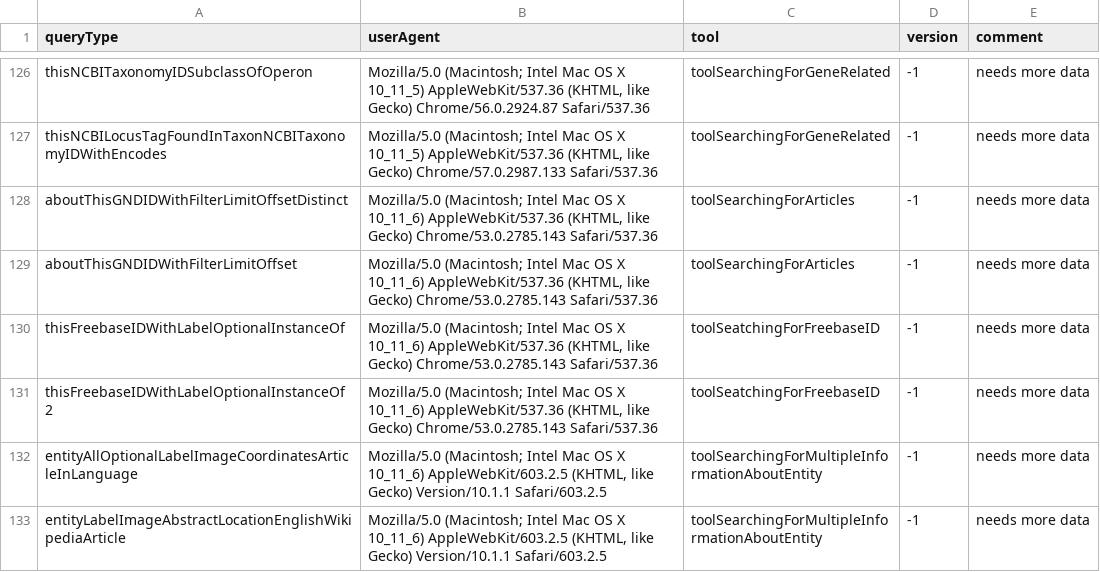
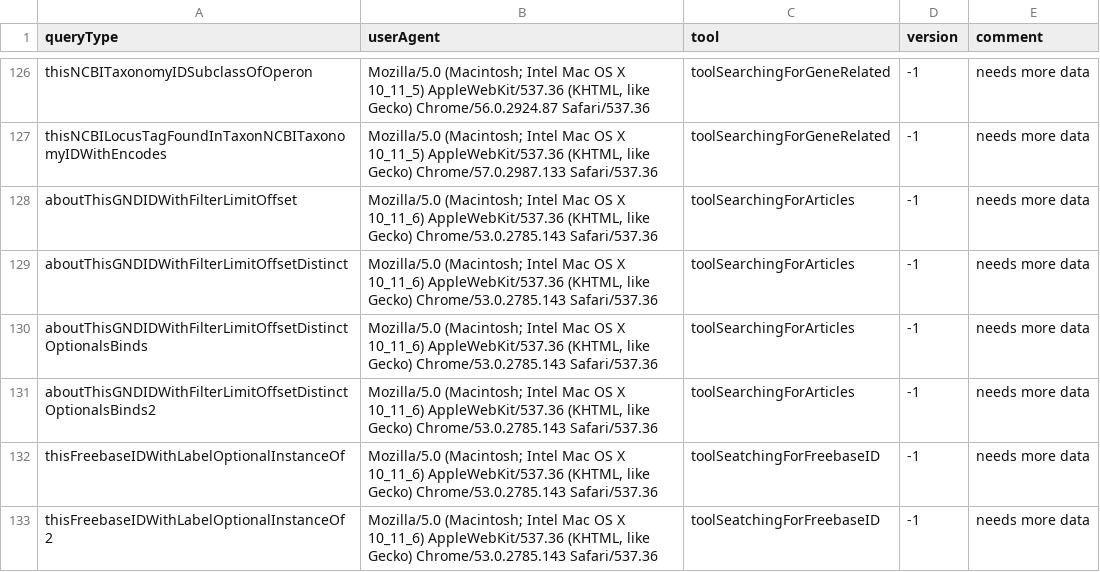
Before and after one commit to Wikidata/QueryAnalysis, a TSV file: preBuildQueryTypeFiles/toolMapping.tsv, drawn as a sheet; only a part is shown, gaps mark what is left out; the shorter side is filled out with more unchanged rows.

Commit message:
More query type classification

```diff
--- a/preBuildQueryTypeFiles/toolMapping.tsv
+++ b/preBuildQueryTypeFiles/toolMapping.tsv
@@ -127,4 +127,6 @@ thisNCBITaxonomyIDSubclassOfOperon	Mozilla/5.0 (Macintosh; Intel Mac OS X 10_11_
 thisNCBILocusTagFoundInTaxonNCBITaxonomyIDWithEncodes	Mozilla/5.0 (Macintosh; Intel Mac OS X 10_11_5) AppleWebKit/537.36 (KHTML, like Gecko) Chrome/57.0.2987.133 Safari/537.36	toolSearchingForGeneRelated	-1	needs more data
+aboutThisGNDIDWithFilterLimitOffset	Mozilla/5.0 (Macintosh; Intel Mac OS X 10_11_6) AppleWebKit/537.36 (KHTML, like Gecko) Chrome/53.0.2785.143 Safari/537.36	toolSearchingForArticles	-1	needs more data
 aboutThisGNDIDWithFilterLimitOffsetDistinct	Mozilla/5.0 (Macintosh; Intel Mac OS X 10_11_6) AppleWebKit/537.36 (KHTML, like Gecko) Chrome/53.0.2785.143 Safari/537.36	toolSearchingForArticles	-1	needs more data
-aboutThisGNDIDWithFilterLimitOffset	Mozilla/5.0 (Macintosh; Intel Mac OS X 10_11_6) AppleWebKit/537.36 (KHTML, like Gecko) Chrome/53.0.2785.143 Safari/537.36	toolSearchingForArticles	-1	needs more data
+aboutThisGNDIDWithFilterLimitOffsetDistinctOptionalsBinds	Mozilla/5.0 (Macintosh; Intel Mac OS X 10_11_6) AppleWebKit/537.36 (KHTML, like Gecko) Chrome/53.0.2785.143 Safari/537.36	toolSearchingForArticles	-1	needs more data
+aboutThisGNDIDWithFilterLimitOffsetDistinctOptionalsBinds2	Mozilla/5.0 (Macintosh; Intel Mac OS X 10_11_6) AppleWebKit/537.36 (KHTML, like Gecko) Chrome/53.0.2785.143 Safari/537.36	toolSearchingForArticles	-1	needs more data
 thisFreebaseIDWithLabelOptionalInstanceOf	Mozilla/5.0 (Macintosh; Intel Mac OS X 10_11_6) AppleWebKit/537.36 (KHTML, like Gecko) Chrome/53.0.2785.143 Safari/537.36	toolSeatchingForFreebaseID	-1	needs more data
```
Also changed, not shown: 2 other files.
